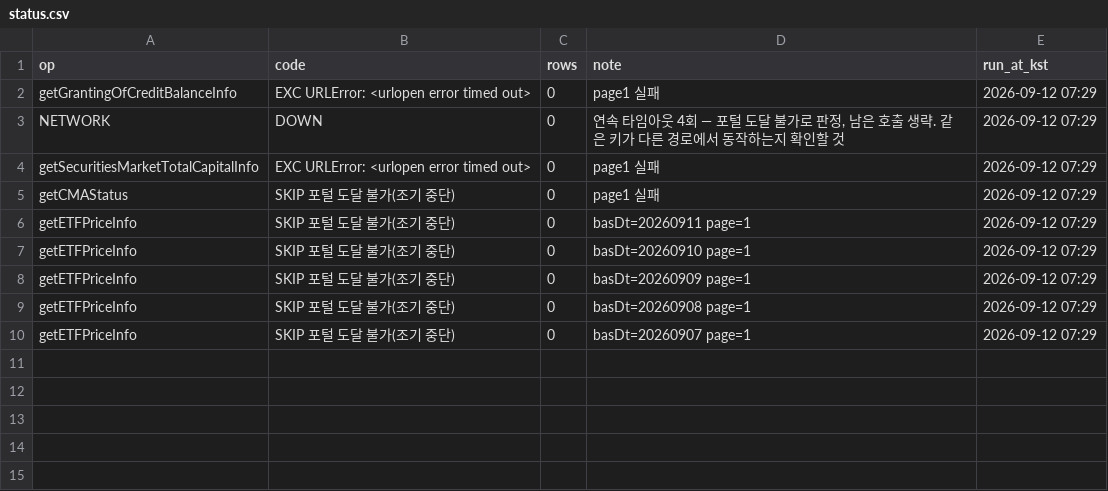
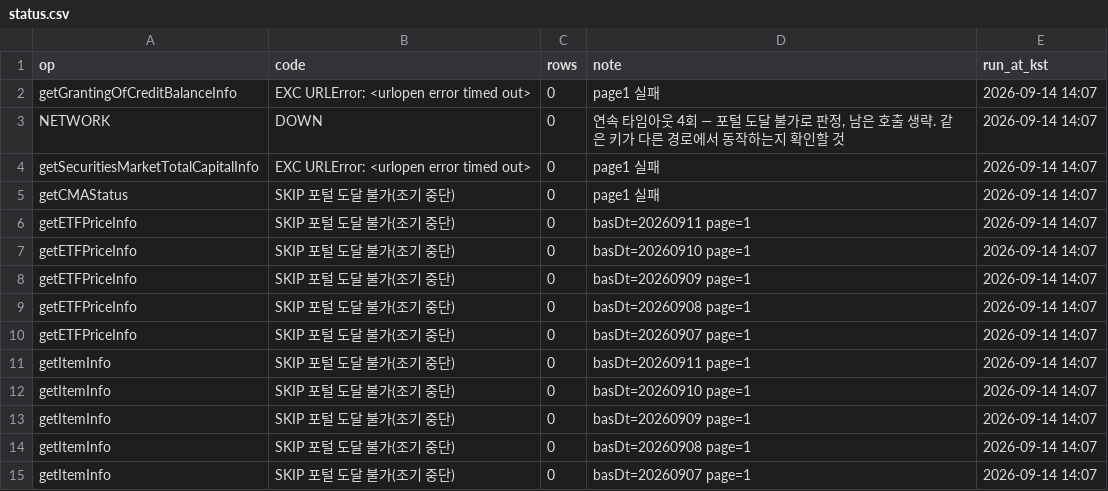
Before and after one commit to Leelll1/Screen, a CSV file: results/fss/status.csv, drawn as a sheet.

```diff
--- a/results/fss/status.csv
+++ b/results/fss/status.csv
@@ -1,10 +1,15 @@
 op,code,rows,note,run_at_kst
-getGrantingOfCreditBalanceInfo,EXC URLError: <urlopen error timed out>,0,page1 실패,2026-09-12 07:29
-NETWORK,DOWN,0,"연속 타임아웃 4회 — 포털 도달 불가로 판정, 남은 호출 생략. 같은 키가 다른 경로에서 동작하는지 확인할 것",2026-09-12 07:29
-getSecuritiesMarketTotalCapitalInfo,EXC URLError: <urlopen error timed out>,0,page1 실패,2026-09-12 07:29
-getCMAStatus,SKIP 포털 도달 불가(조기 중단),0,page1 실패,2026-09-12 07:29
-getETFPriceInfo,SKIP 포털 도달 불가(조기 중단),0,basDt=20260911 page=1,2026-09-12 07:29
-getETFPriceInfo,SKIP 포털 도달 불가(조기 중단),0,basDt=20260910 page=1,2026-09-12 07:29
-getETFPriceInfo,SKIP 포털 도달 불가(조기 중단),0,basDt=20260909 page=1,2026-09-12 07:29
-getETFPriceInfo,SKIP 포털 도달 불가(조기 중단),0,basDt=20260908 page=1,2026-09-12 07:29
-getETFPriceInfo,SKIP 포털 도달 불가(조기 중단),0,basDt=20260907 page=1,2026-09-12 07:29
+getGrantingOfCreditBalanceInfo,EXC URLError: <urlopen error timed out>,0,page1 실패,2026-09-14 14:07
+NETWORK,DOWN,0,"연속 타임아웃 4회 — 포털 도달 불가로 판정, 남은 호출 생략. 같은 키가 다른 경로에서 동작하는지 확인할 것",2026-09-14 14:07
+getSecuritiesMarketTotalCapitalInfo,EXC URLError: <urlopen error timed out>,0,page1 실패,2026-09-14 14:07
+getCMAStatus,SKIP 포털 도달 불가(조기 중단),0,page1 실패,2026-09-14 14:07
+getETFPriceInfo,SKIP 포털 도달 불가(조기 중단),0,basDt=20260911 page=1,2026-09-14 14:07
+getETFPriceInfo,SKIP 포털 도달 불가(조기 중단),0,basDt=20260910 page=1,2026-09-14 14:07
+getETFPriceInfo,SKIP 포털 도달 불가(조기 중단),0,basDt=20260909 page=1,2026-09-14 14:07
+getETFPriceInfo,SKIP 포털 도달 불가(조기 중단),0,basDt=20260908 page=1,2026-09-14 14:07
+getETFPriceInfo,SKIP 포털 도달 불가(조기 중단),0,basDt=20260907 page=1,2026-09-14 14:07
+getItemInfo,SKIP 포털 도달 불가(조기 중단),0,basDt=20260911 page=1,2026-09-14 14:07
+getItemInfo,SKIP 포털 도달 불가(조기 중단),0,basDt=20260910 page=1,2026-09-14 14:07
+getItemInfo,SKIP 포털 도달 불가(조기 중단),0,basDt=20260909 page=1,2026-09-14 14:07
+getItemInfo,SKIP 포털 도달 불가(조기 중단),0,basDt=20260908 page=1,2026-09-14 14:07
+getItemInfo,SKIP 포털 도달 불가(조기 중단),0,basDt=20260907 page=1,2026-09-14 14:07
```
Also changed, not shown: results/_meta/source_health_202609.csv, results/krx/ews_daily.csv, 22 other files.
